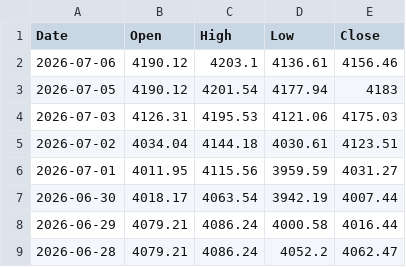
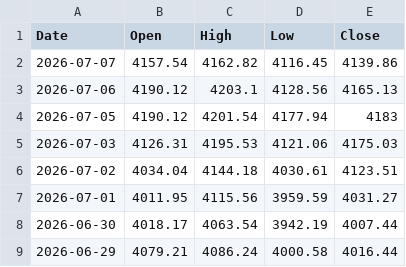
Before and after one commit to bearish168/xau-data-mirror, a CSV file: daily-data.csv, drawn as a sheet; only a part is shown; the shorter side is filled out with more unchanged rows.

Commit message:
myfxbook historical 1 day (จากข้อมูลจริง): 2026-07-07T11:18:51.914Z

```diff
--- a/daily-data.csv
+++ b/daily-data.csv
@@ -1,3 +1,4 @@
 Date,Open,High,Low,Close
-2026-07-06,4190.12,4203.1,4136.61,4156.46
+2026-07-07,4157.54,4162.82,4116.45,4139.86
+2026-07-06,4190.12,4203.1,4128.56,4165.13
 2026-07-05,4190.12,4201.54,4177.94,4183
```
